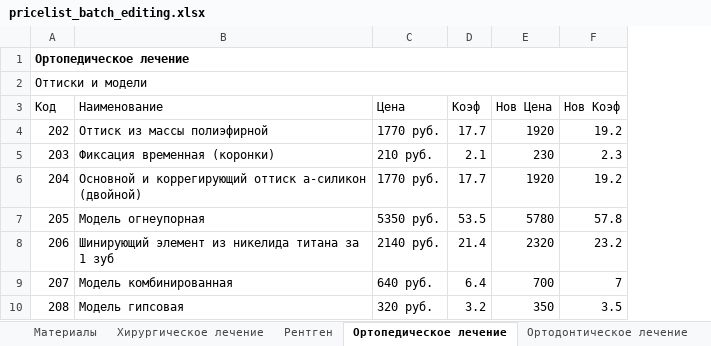
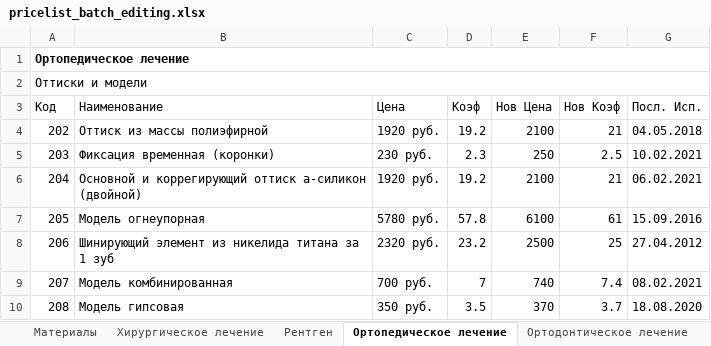
Before and after one commit to kivdent/orto-app, an Excel workbook: frontend/web/pricelist_batch_editing.xlsx, sheet Ортопедическое лечение, drawn as a sheet; only a part is shown; values as stored, in another font and other column widths than the file's, no borders; the diff covers the shown part only; the diff names each change by its address in the sheet, - before the commit and + after, or states it on an @@ line.

```diff
--- a/frontend/web/pricelist_batch_editing.xlsx (sheet Ортопедическое лечение)
+++ b/frontend/web/pricelist_batch_editing.xlsx (sheet Ортопедическое лечение)
+column G (Посл. Исп.), rows 4-10: 04.05.2018 | 10.02.2021 | 06.02.2021 | 15.09.2016 | 27.04.2012 | 08.02.2021 | 18.08.2020
-C4 (Цена): 1770 руб.
+C4 (Цена): 1920 руб.
-D4 (Коэф): 17.7
+D4 (Коэф): 19.2
-E4 (Нов Цена): 1920
+E4 (Нов Цена): 2100
-F4 (Нов Коэф): 19.2
+F4 (Нов Коэф): 21
-C5 (Цена): 210 руб.
+C5 (Цена): 230 руб.
-D5 (Коэф): 2.1
+D5 (Коэф): 2.3
-E5 (Нов Цена): 230
+E5 (Нов Цена): 250
-F5 (Нов Коэф): 2.3
+F5 (Нов Коэф): 2.5
-C6 (Цена): 1770 руб.
+C6 (Цена): 1920 руб.
-D6 (Коэф): 17.7
+D6 (Коэф): 19.2
-E6 (Нов Цена): 1920
+E6 (Нов Цена): 2100
-F6 (Нов Коэф): 19.2
+F6 (Нов Коэф): 21
-C7 (Цена): 5350 руб.
+C7 (Цена): 5780 руб.
-D7 (Коэф): 53.5
+D7 (Коэф): 57.8
-E7 (Нов Цена): 5780
+E7 (Нов Цена): 6100
-F7 (Нов Коэф): 57.8
+F7 (Нов Коэф): 61
-C8 (Цена): 2140 руб.
+C8 (Цена): 2320 руб.
-D8 (Коэф): 21.4
+D8 (Коэф): 23.2
-E8 (Нов Цена): 2320
+E8 (Нов Цена): 2500
-F8 (Нов Коэф): 23.2
+F8 (Нов Коэф): 25
-C9 (Цена): 640 руб.
+C9 (Цена): 700 руб.
-D9 (Коэф): 6.4
+D9 (Коэф): 7
-E9 (Нов Цена): 700
+E9 (Нов Цена): 740
-F9 (Нов Коэф): 7
+F9 (Нов Коэф): 7.4
-C10 (Цена): 320 руб.
+C10 (Цена): 350 руб.
-D10 (Коэф): 3.2
+D10 (Коэф): 3.5
-E10 (Нов Цена): 350
+E10 (Нов Цена): 370
-F10 (Нов Коэф): 3.5
+F10 (Нов Коэф): 3.7
```
Also changed, not shown: 390 edited cells elsewhere in this sheet, sheet Терапевтическое лечение, sheet Ортодонтическое лечение, sheet Прейскурант на лечение врача К, sheet Хирургическое лечение, sheet Цифровая ортодонтия, sheet Материалы, 3 more sheets, 4 other files.
